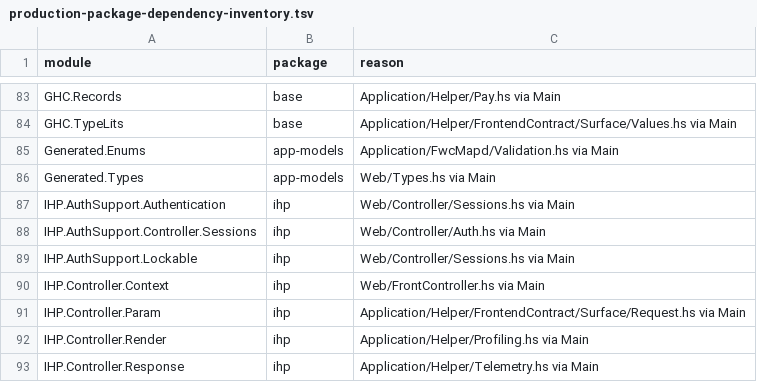
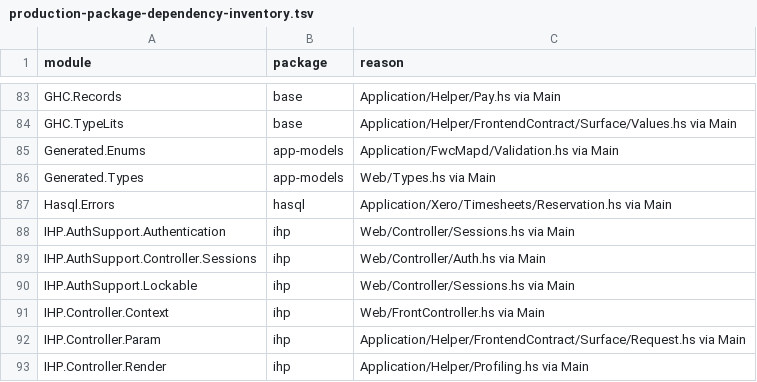
Before and after one commit to BeaudanBrown/ihp-roster, a TSV file: Config/nix/production-package-dependency-inventory.tsv, drawn as a sheet; only a part is shown, gaps mark what is left out; the shorter side is filled out with more unchanged rows.

Commit message:
Fix production Hasql dependency

```diff
--- a/Config/nix/production-package-dependency-inventory.tsv
+++ b/Config/nix/production-package-dependency-inventory.tsv
@@ -86,2 +86,3 @@ Generated.Enums	app-models	Application/FwcMapd/Validation.hs via Main
 Generated.Types	app-models	Web/Types.hs via Main
+Hasql.Errors	hasql	Application/Xero/Timesheets/Reservation.hs via Main
 IHP.AuthSupport.Authentication	ihp	Web/Controller/Sessions.hs via Main
```
Also changed, not shown: 1 other file.
